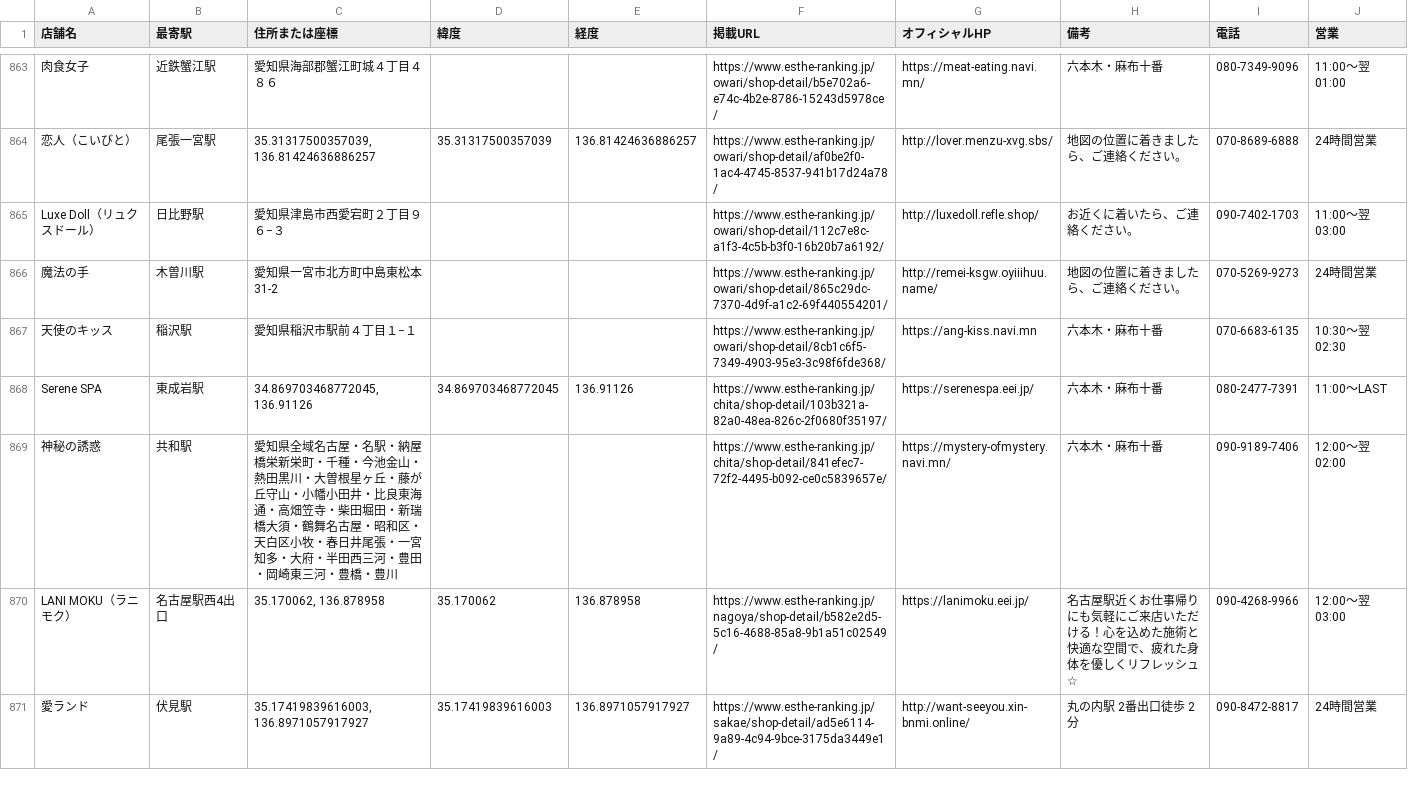
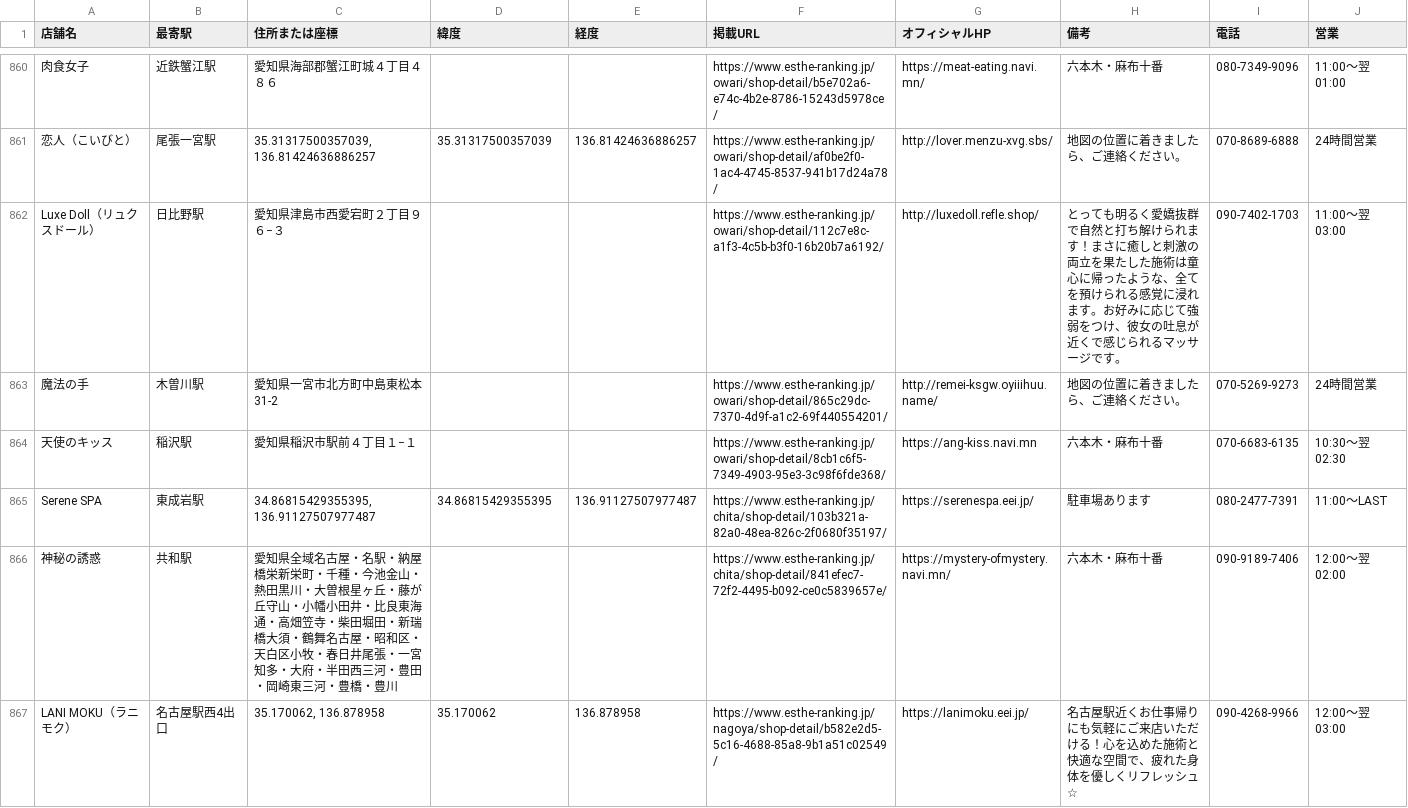
Before and after one commit to tknboon/esthe-viewer, a CSV file: toyota_esthe_map_points_ja.csv, drawn as a sheet; only a part is shown, gaps mark what is left out; the shorter side is filled out with more unchanged rows; addresses are those after the commit; the diff covers the shown part only; the diff names each change by its address in the sheet, - before the commit and + after, or states it on an @@ line.

```diff
--- a/toyota_esthe_map_points_ja.csv
+++ b/toyota_esthe_map_points_ja.csv
-H862 (備考): お近くに着いたら、ご連絡ください。
+H862 (備考): とっても明るく愛嬌抜群で自然と打ち解けられます！まさに癒しと刺激の両立を果たした施術は童心に帰ったような、全てを預けられる感覚に浸れます。お好みに応じて強弱をつけ、彼女の吐息が近くで感じられるマッサージです。
-C865 (住所または座標): 34.869703468772045, 136.91126
+C865 (住所または座標): 34.86815429355395, 136.91127507977487
-D865 (緯度): 34.869703468772045
+D865 (緯度): 34.86815429355395
-E865 (経度): 136.91126
+E865 (経度): 136.91127507977487
-H865 (備考): 六本木・麻布十番
+H865 (備考): 駐車場あります
```
Also changed, not shown: 6 added rows, 3 removed rows and 22 edited cells elsewhere in this file, toyota_esthe_legacy_rows.csv, 6 other files.
